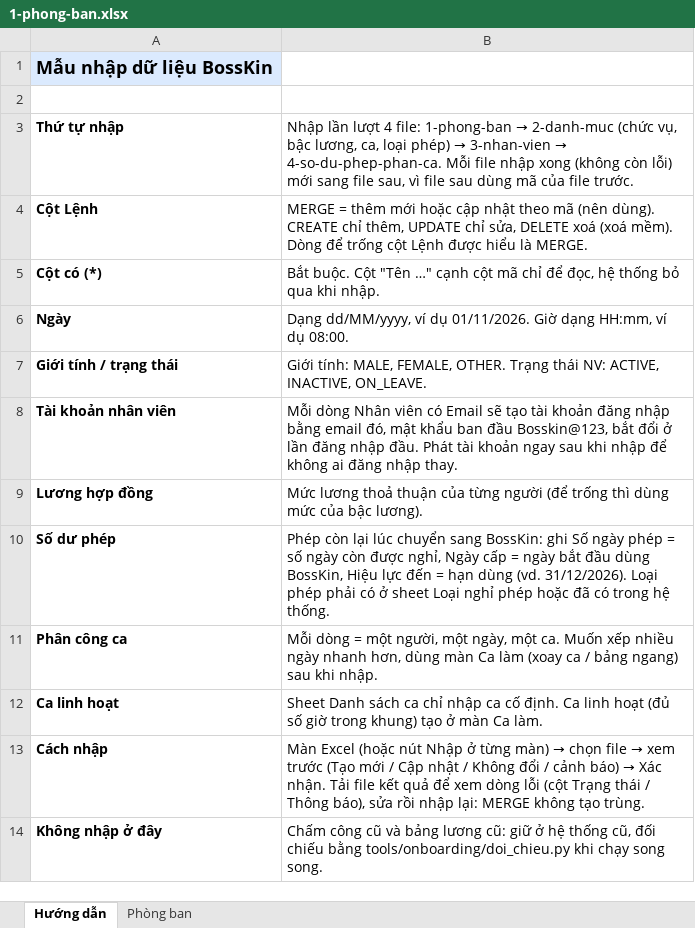
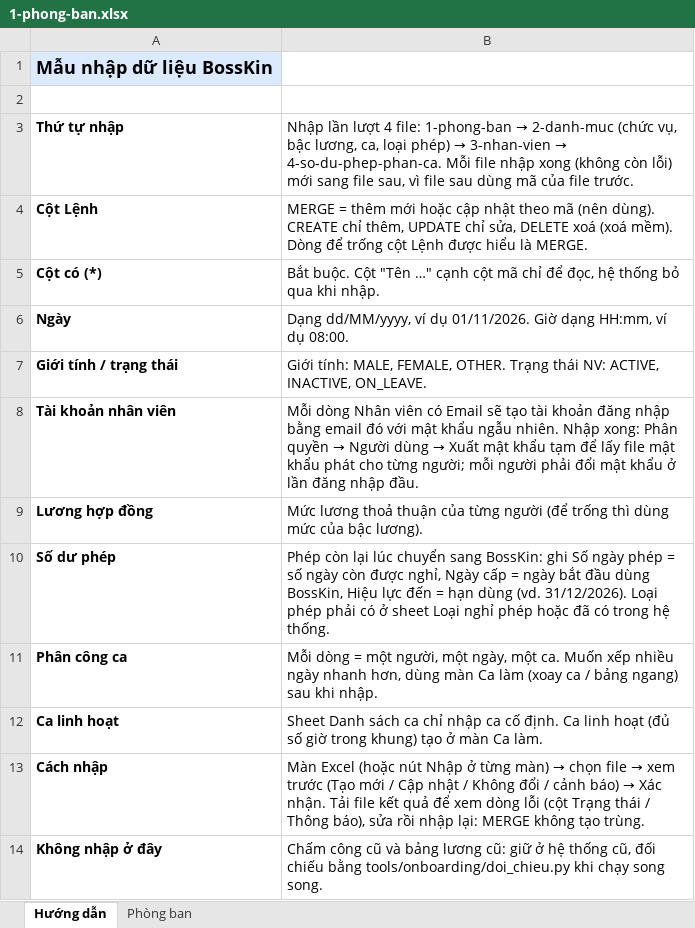
Before and after one commit to BK54anktran/bosskin, an Excel workbook: tools/onboarding/mau/1-phong-ban.xlsx, sheet Hướng dẫn, drawn as a sheet; values as stored, in another font and other column widths than the file's, no borders; the diff names each change by its address in the sheet, - before the commit and + after, or states it on an @@ line.

Commit message:
Bước O–Q: dọn mục còn mở (D6, D8, D9, D10, D11, D12, A20), test frontend, diễn tập sao lưu và kịch bản UAT
- V19: employee_code_counters (mã NV theo bộ đếm có khoá, không cấp lại mã đã dùng); profile_edit_requests lưu giá trị cũ + processed_at
- Phòng ban: chặn chọn phòng con làm cha, tính lại cấp cả nhánh; import gắn cha sau (thứ tự dòng tuỳ ý), chặn vòng, không xoá phòng còn NV
- Excel: cột chữ định dạng Text, ô số 000… giữ số 0, SĐT / CCCD tự bù số 0; import để trống mật khẩu → mật khẩu ngẫu nhiên
- Người dùng: đặt lại mật khẩu từng người, Xuất mật khẩu tạm (file Excel); danh sách nạp phạm vi theo lô
- Duyệt sửa hồ sơ theo phạm vi EMPLOYEE_UPDATE, không tự duyệt, nhật ký PROFILE_EDIT_*
- Phân ca lọc theo phạm vi SHIFT_VIEW; ca truy vấn theo công ty; phạm vi phòng ban chỉ nhận phòng của công ty; đếm NV theo phòng 1 câu
- DataIntegrityTest 9 ca (166 test backend); frontend/test 14 test + flutter test trong CI; tools/ci/check_error_keys.py
- tools/ops/backup_restore_drill.sh (diễn tập đạt), docs/uat-kich-ban.md, runbook mục 5 + 14, chuyển dữ liệu, mẫu Excel
- Docs: kế hoạch O–Q, đánh giá 71/81, dữ liệu 50 bảng, kiến trúc 45 service; design: Phân quyền · Người dùng

```diff
--- a/tools/onboarding/mau/1-phong-ban.xlsx (sheet Hướng dẫn)
+++ b/tools/onboarding/mau/1-phong-ban.xlsx (sheet Hướng dẫn)
@@ B8: …bằng email đó, mật khẩu ban đầu Bosskin@123, bắt đổi ở lần đăng nhập đầu. Phát tài khoản ngay sau khi nhập để không ai đăng nhập thay. → …bằng email đó với mật khẩu ngẫu nhiên. Nhập xong: Phân quyền → Người dùng → Xuất mật khẩu tạm để lấy file mật khẩu phát cho từng người; mỗi người phải đổi mật khẩu ở lần đăng nhập đầu. @@
```
Also changed, not shown: tools/onboarding/mau/2-danh-muc.xlsx, tools/onboarding/mau/3-nhan-vien.xlsx, 56 other files.
